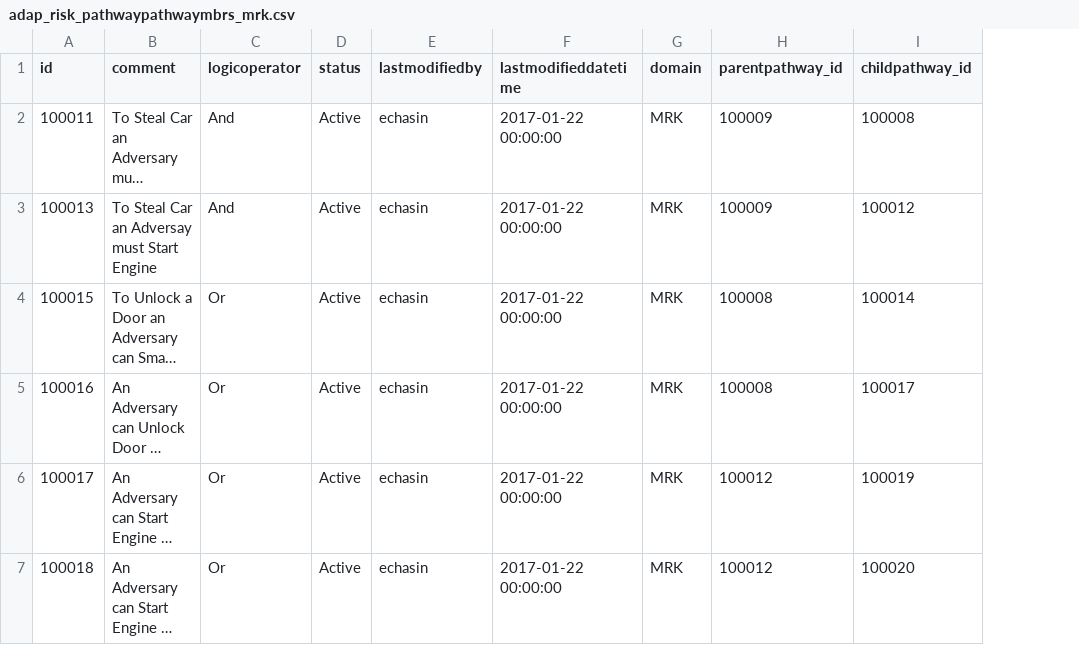
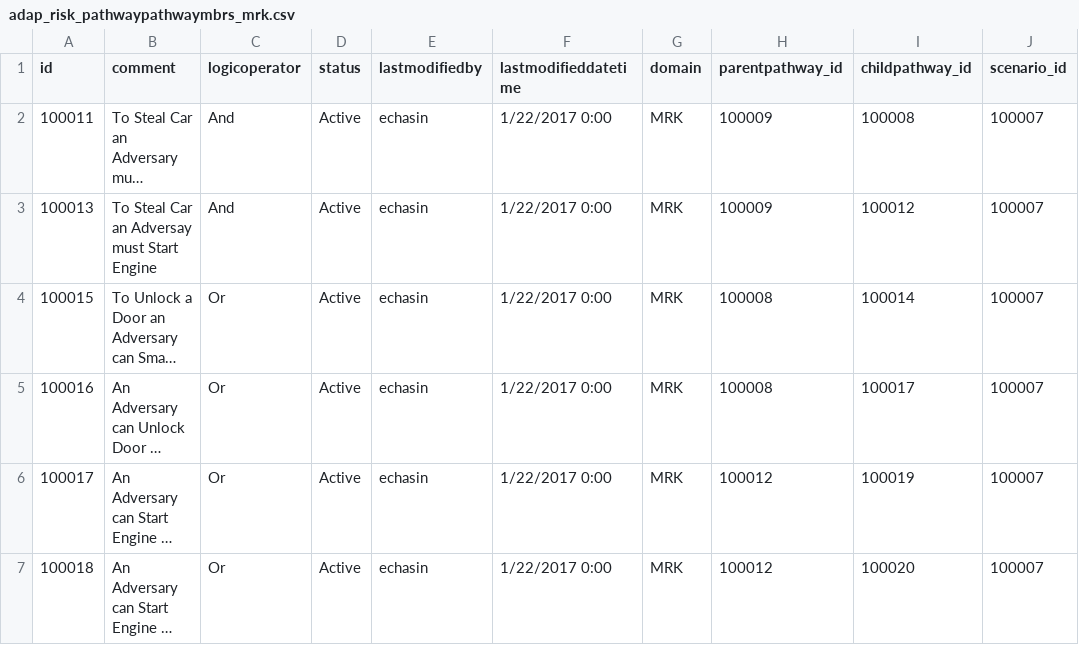
Before and after one commit to christinelovett/adap_risk, a CSV file: src/main/resources/config/liquibase/adap_risk_pathwaypathwaymbrs_mrk.csv, drawn as a sheet; long unchanged cells end in …; the diff names each change by its address in the sheet, - before the commit and + after, or states it on an @@ line.

Commit message:
Updates pathwaypathwaymbr and scenario  to support adding scenario_id to pathwaypathwaymbr.

```diff
--- a/src/main/resources/config/liquibase/adap_risk_pathwaypathwaymbrs_mrk.csv
+++ b/src/main/resources/config/liquibase/adap_risk_pathwaypathwaymbrs_mrk.csv
+column J (scenario_id), rows 2-7: all 100007
-F2:F7 (lastmodifieddatetime): 2017-01-22 00:00:00
+F2:F7 (lastmodifieddatetime): 1/22/2017 0:00
```
Also changed, not shown: 4 other files.
